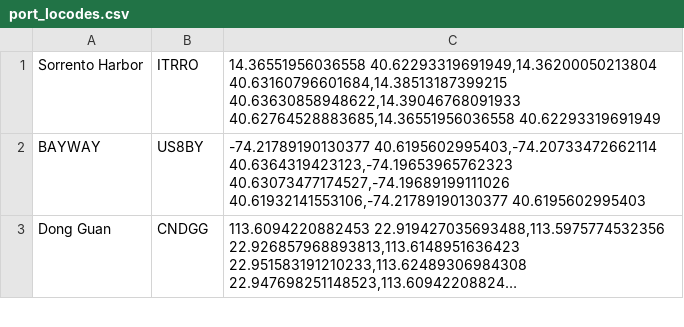
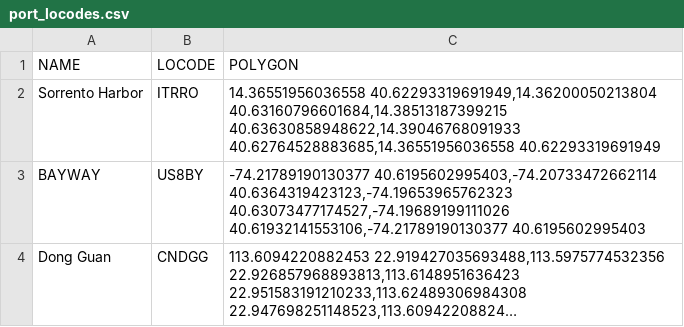
Before and after one commit to ChrAN103/Increasing-Maritime-Domain-Awareness-using-spatio-temporal-sequential-data, a CSV file: port_locodes.csv, drawn as a sheet; only a part is shown; long unchanged cells end in …; the diff names each change by its address in the sheet, - before the commit and + after, or states it on an @@ line.

Commit message:
Adds headline for coloumns

```diff
--- a/port_locodes.csv
+++ b/port_locodes.csv
+row 1: NAME | LOCODE | POLYGON
```
